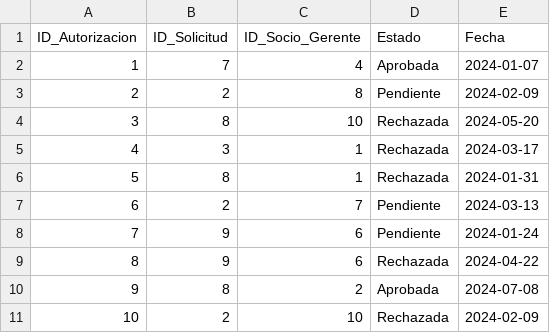
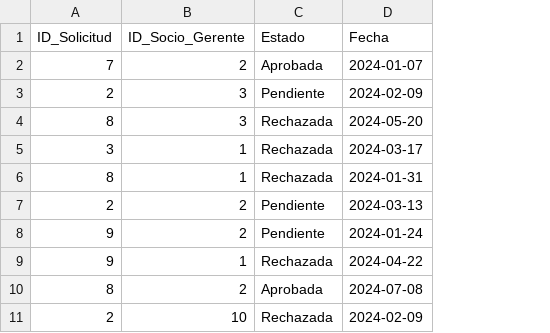
Before and after one commit to Martinccv/Centro_Logistico_Martin_Carchano, a CSV file: Proyecto_centro_logistico/data_csv/Autorizaciones.csv, drawn as a sheet; removed rows and columns are numbered as before the commit, all else as after; the diff names each change by its address in the sheet, - before the commit and + after, or states it on an @@ line.

Commit message:
Update Autorizaciones.csv

```diff
--- a/Proyecto_centro_logistico/data_csv/Autorizaciones.csv
+++ b/Proyecto_centro_logistico/data_csv/Autorizaciones.csv
-column A (ID_Autorizacion), rows 2-11: 1 | 2 | 3 | 4 | 5 | 6 | 7 | 8 | 9 | 10
-B2 (ID_Socio_Gerente): 4
+B2 (ID_Socio_Gerente): 2
-B3 (ID_Socio_Gerente): 8
+B3 (ID_Socio_Gerente): 3
-B4 (ID_Socio_Gerente): 10
+B4 (ID_Socio_Gerente): 3
-B7 (ID_Socio_Gerente): 7
+B7 (ID_Socio_Gerente): 2
-B8 (ID_Socio_Gerente): 6
+B8 (ID_Socio_Gerente): 2
-B9 (ID_Socio_Gerente): 6
+B9 (ID_Socio_Gerente): 1
```
